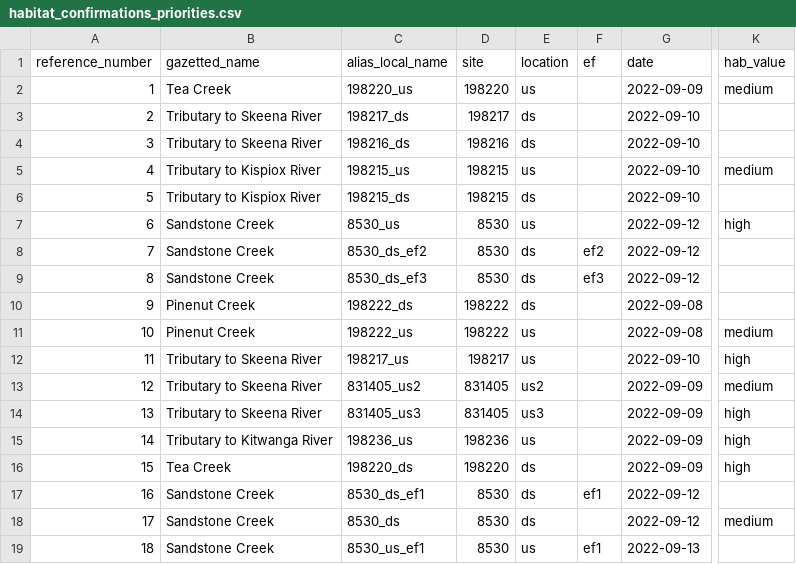
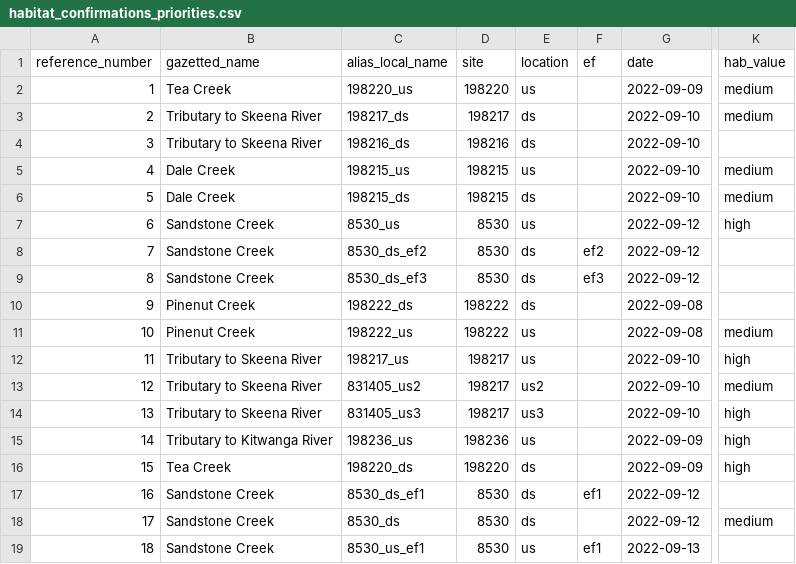
Before and after one commit to NewGraphEnvironment/fish_passage_skeena_2022_reporting, a CSV file: data/habitat_confirmations_priorities.csv, drawn as a sheet; only a part is shown, gaps mark what is left out; the diff names each change by its address in the sheet, - before the commit and + after, or states it on an @@ line.

Commit message:
closed #68, changed site 198215 name to dale creek

```diff
--- a/data/habitat_confirmations_priorities.csv
+++ b/data/habitat_confirmations_priorities.csv
-K3 (hab_value): (empty)
+K3 (hab_value): medium
-B5:B6 (gazetted_name): Tributary to Kispiox River
+B5:B6 (gazetted_name): Dale Creek
-K6 (hab_value): (empty)
+K6 (hab_value): medium
-D13:D14 (site): 831405
+D13:D14 (site): 198217
-G13:G14 (date): 2022-09-09
+G13:G14 (date): 2022-09-10
```
Also changed, not shown: 2 other files.
